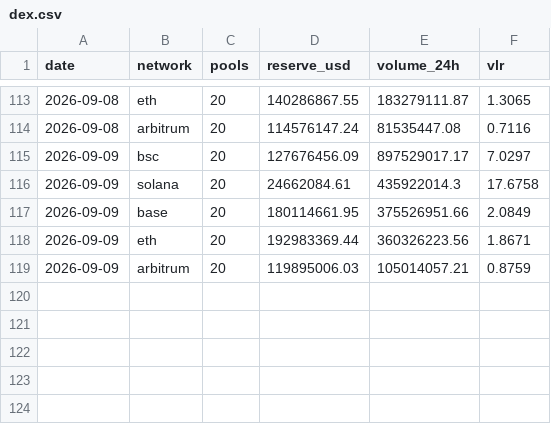
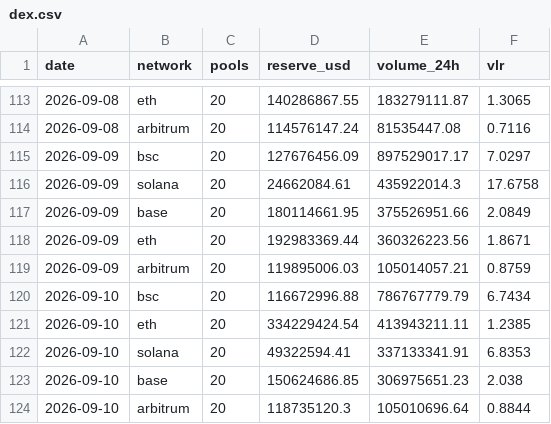
Before and after one commit to alecmessino/crypto-conviction-monitor, a CSV file: ledger/dex.csv, drawn as a sheet; only a part is shown, gaps mark what is left out; the diff names each change by its address in the sheet, - before the commit and + after, or states it on an @@ line.

```diff
--- a/ledger/dex.csv
+++ b/ledger/dex.csv
+row 120: 2026-09-10 | bsc | 20 | 116672996.88 | 786767779.79 | 6.7434
+row 121: 2026-09-10 | eth | 20 | 334229424.54 | 413943211.11 | 1.2385
+row 122: 2026-09-10 | solana | 20 | 49322594.41 | 337133341.91 | 6.8353
+row 123: 2026-09-10 | base | 20 | 150624686.85 | 306975651.23 | 2.038
+row 124: 2026-09-10 | arbitrum | 20 | 118735120.3 | 105010696.64 | 0.8844
```
Also changed, not shown: ledger/index.csv, ledger/macro.csv, 15 other files.
